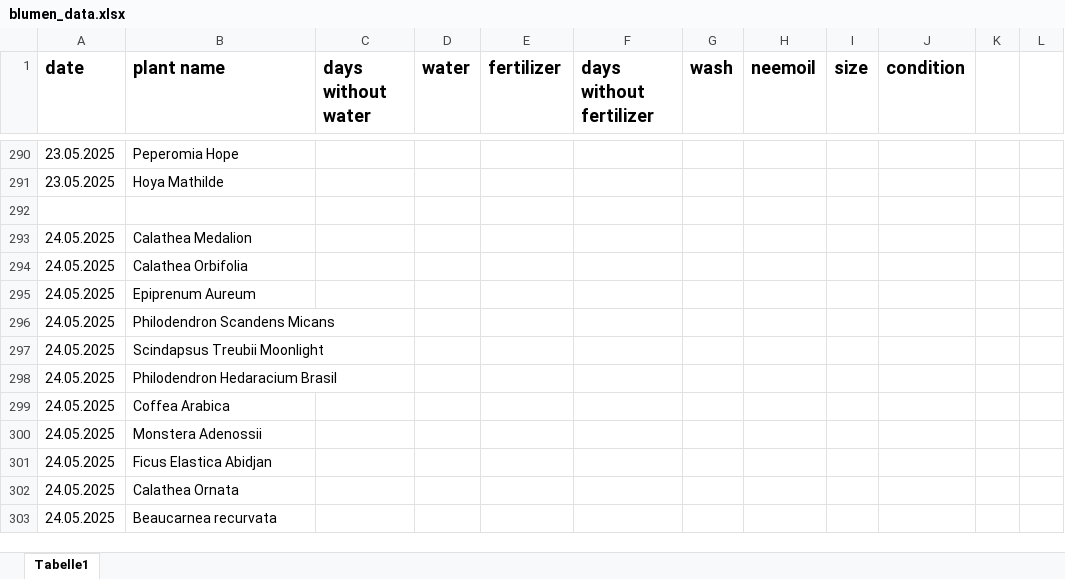
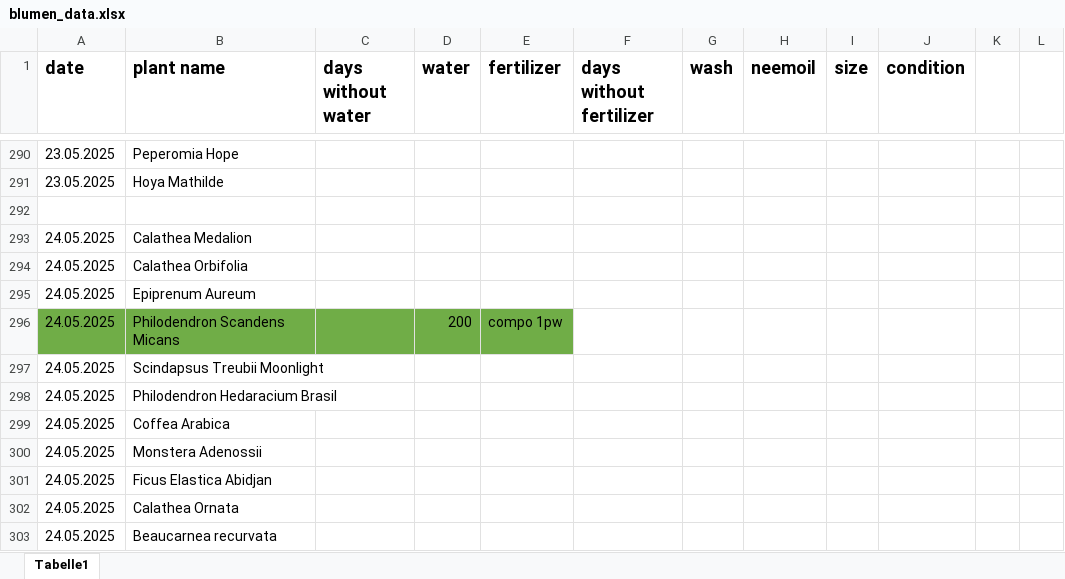
Before and after one commit to Iakithega/blumn, an Excel workbook: data/blumen_data.xlsx, sheet Tabelle1, drawn as a sheet; only a part is shown, gaps mark what is left out; values as stored, in another font and other column widths than the file's, no borders; the diff names each change by its address in the sheet, - before the commit and + after, or states it on an @@ line.

Commit message:
new entry

```diff
--- a/data/blumen_data.xlsx (sheet Tabelle1)
+++ b/data/blumen_data.xlsx (sheet Tabelle1)
-A296:E296 fill: none
+A296:E296 fill: #70AD47
-D296 (water): (empty)
+D296 (water): 200
-E296 (fertilizer): (empty)
+E296 (fertilizer): compo 1pw
```
